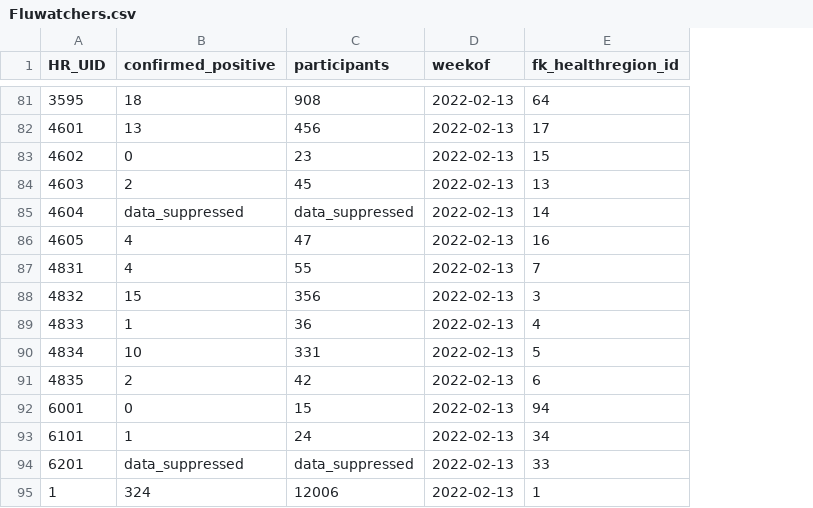
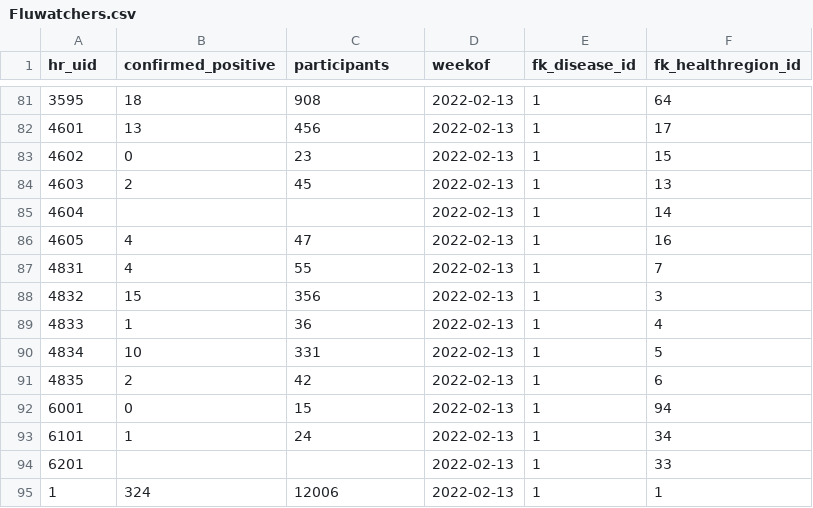
Before and after one commit to adamsimonini/covid-trends-backend, a CSV file: data/csv/Fluwatchers.csv, drawn as a sheet; only a part is shown, gaps mark what is left out; the diff covers the shown part only; the diff names each change by its address in the sheet, - before the commit and + after, or states it on an @@ line.

```diff
--- a/data/csv/Fluwatchers.csv
+++ b/data/csv/Fluwatchers.csv
+column E (fk_disease_id), rows 81-95: all 1
-A1: HR_UID
+A1: hr_uid
-B85 (confirmed_positive): data_suppressed
+B85 (confirmed_positive): (empty)
-C85 (participants): data_suppressed
+C85 (participants): (empty)
-B94 (confirmed_positive): data_suppressed
+B94 (confirmed_positive): (empty)
-C94 (participants): data_suppressed
+C94 (participants): (empty)
```
Also changed, not shown: 17 edited cells elsewhere in this file, data/csv/HR_Vaccination.csv, 10 other files.
